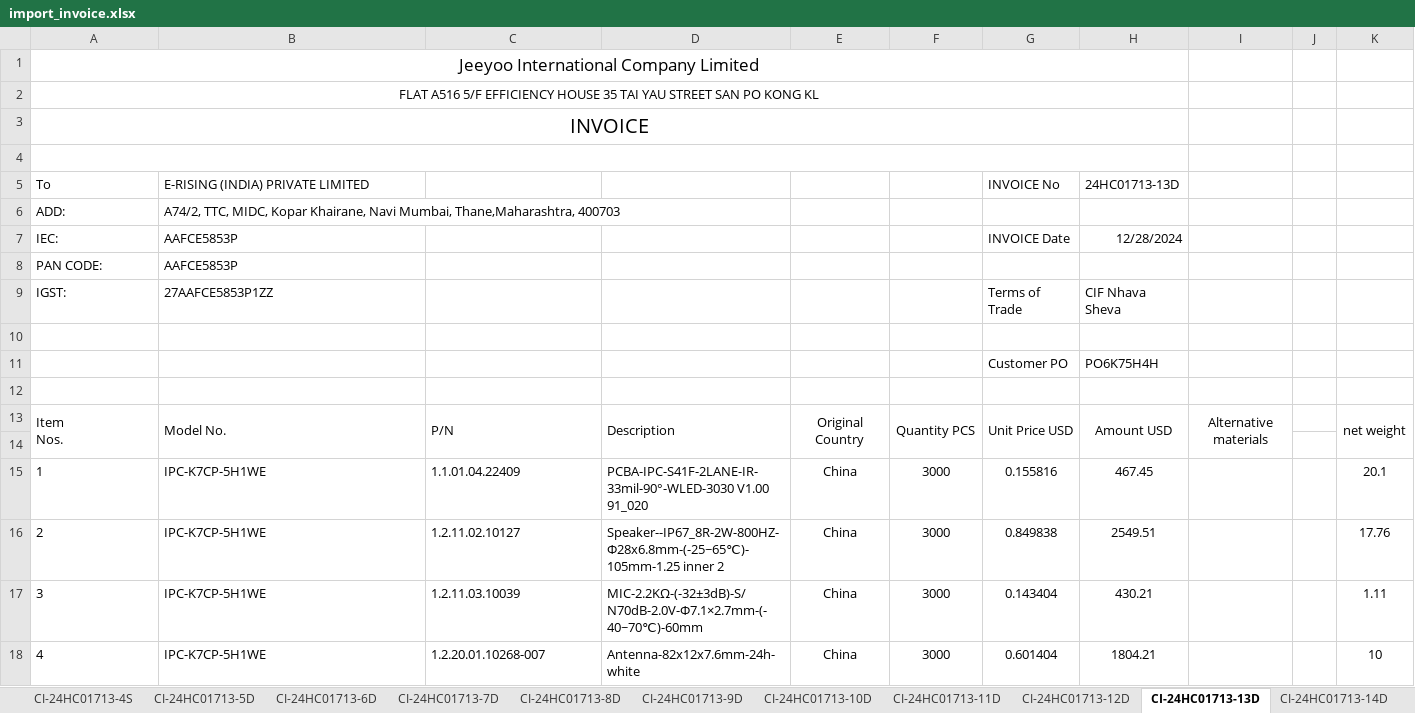
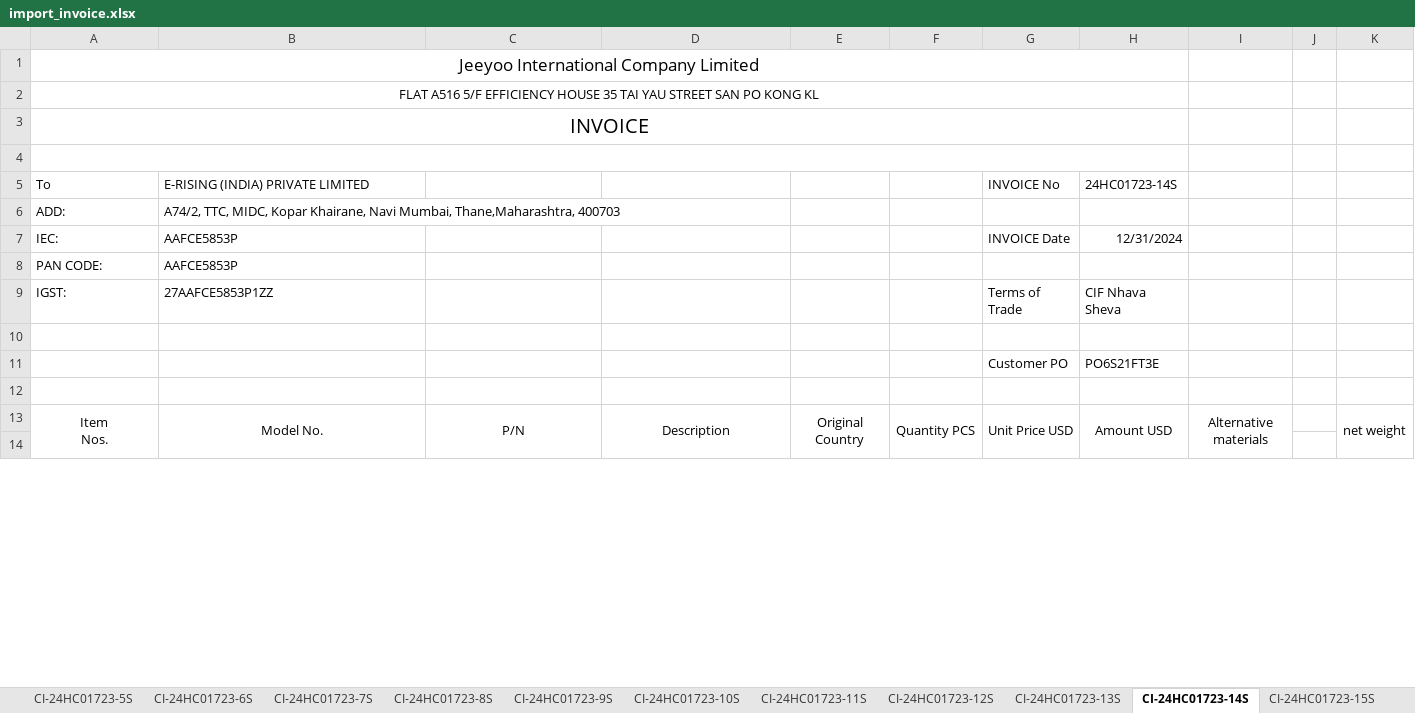
Before and after one commit to anlaganlag/checklist_invoice, an Excel workbook: import_invoice.xlsx, sheet CI-24HC01723-14S, drawn as a sheet; only a part is shown; values as stored, in another font and other column widths than the file's, no borders; removed rows and columns are numbered as before the commit, all else as after; the diff covers the shown part only; the diff names each change by its address in the sheet, - before the commit and + after, or states it on an @@ line.

```diff
--- a/import_invoice.xlsx (sheet CI-24HC01723-14S)
+++ b/import_invoice.xlsx (sheet CI-24HC01723-14S)
-sheet tab: CI-24HC01713-5D
+sheet tab: CI-24HC01723-5S
-sheet tab: CI-24HC01713-6D
+sheet tab: CI-24HC01723-6S
-sheet tab: CI-24HC01713-7D
+sheet tab: CI-24HC01723-7S
-sheet tab: CI-24HC01713-8D
+sheet tab: CI-24HC01723-8S
-sheet tab: CI-24HC01713-9D
+sheet tab: CI-24HC01723-9S
-sheet tab: CI-24HC01713-10D
+sheet tab: CI-24HC01723-10S
-sheet tab: CI-24HC01713-11D
+sheet tab: CI-24HC01723-12S
-sheet tab: CI-24HC01713-12D
+sheet tab: CI-24HC01723-13S
-sheet tab: CI-24HC01713-13D
+sheet tab: CI-24HC01723-14S
-sheet tab: CI-24HC01713-14D
+sheet tab: CI-24HC01723-15S
+sheet tab: CI-24HC01723-11S
-H5: 24HC01713-13D
+H5: 24HC01723-14S
-H7: 12/28/2024
+H7: 12/31/2024
-H11: PO6K75H4H
+H11: PO6S21FT3E
-A13:D13 alignment: left
+A13:D13 alignment: center
-row 15: 1 | IPC-K7CP-5H1WE | 1.1.01.04.22409 | PCBA-IPC-S41F-2LANE-IR-33mil-90°-WLED-3030 V1.00 91_020 | China | 3000 | 0.155816 | 467.45 |  |  | 20.1
-row 16: 2 | IPC-K7CP-5H1WE | 1.2.11.02.10127 | Speaker--IP67_8R-2W-800HZ-Φ28x6.8mm-(-25~65℃)-105mm-1.25 inner 2 | China | 3000 | 0.849838 | 2549.51 |  |  | 17.76
-row 17: 3 | IPC-K7CP-5H1WE | 1.2.11.03.10039 | MIC-2.2KΩ-(-32±3dB)-S/N70dB-2.0V-Φ7.1×2.7mm-(-40~70℃)-60mm | China | 3000 | 0.143404 | 430.21 |  |  | 1.11
-row 18: 4 | IPC-K7CP-5H1WE | 1.2.20.01.10268-007 | Antenna-82x12x7.6mm-24h-white | China | 3000 | 0.601404 | 1804.21 |  |  | 10
```
Also changed, not shown: 75 added rows, 64 removed rows and row numbers in column A elsewhere in this sheet, sheet PL, sheet CI-24HC01723-4S, sheet CI-24HC01723-3S, sheet CI-24HC01723-9S, sheet CI-24HC01723-10S, sheet CI-24HC01723-15S, 18 more sheets, other sheet tabs, formulas that keep their value, c.xlsx, check_report.xlsx, 9 other files.
